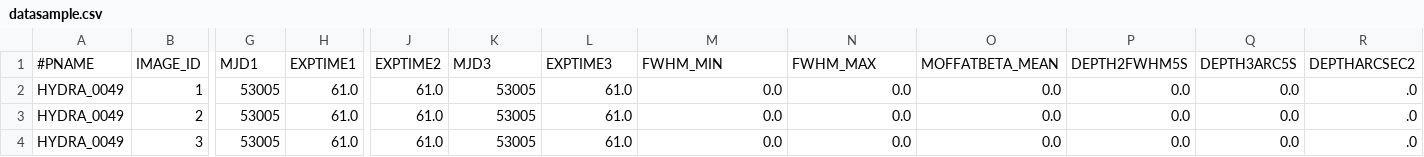
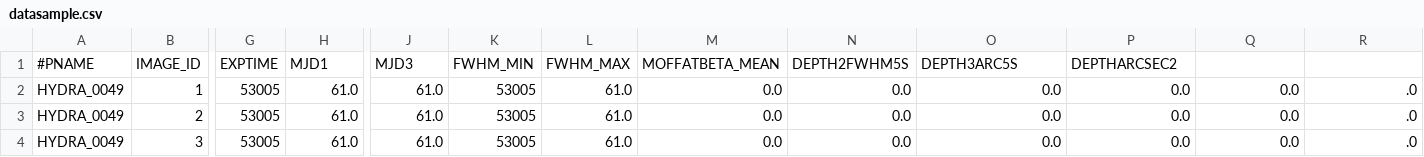
Before and after one commit to duducosmos/autotransfer, a CSV file: datasample.csv, drawn as a sheet; only a part is shown, gaps mark what is left out; the diff names each change by its address in the sheet, - before the commit and + after, or states it on an @@ line.

```diff
--- a/datasample.csv
+++ b/datasample.csv
-G1: MJD1
+G1: EXPTIME
-H1: EXPTIME1
+H1: MJD1
-J1: EXPTIME2
+J1: MJD3
-K1: MJD3
+K1: FWHM_MIN
-L1: EXPTIME3
+L1: FWHM_MAX
-M1: FWHM_MIN
+M1: MOFFATBETA_MEAN
-N1: FWHM_MAX
+N1: DEPTH2FWHM5S
-O1: MOFFATBETA_MEAN
+O1: DEPTH3ARC5S
-P1: DEPTH2FWHM5S
+P1: DEPTHARCSEC2
-Q1: DEPTH3ARC5S
+Q1: (empty)
-R1: DEPTHARCSEC2
+R1: (empty)
```
Also changed, not shown: 3 other files.
